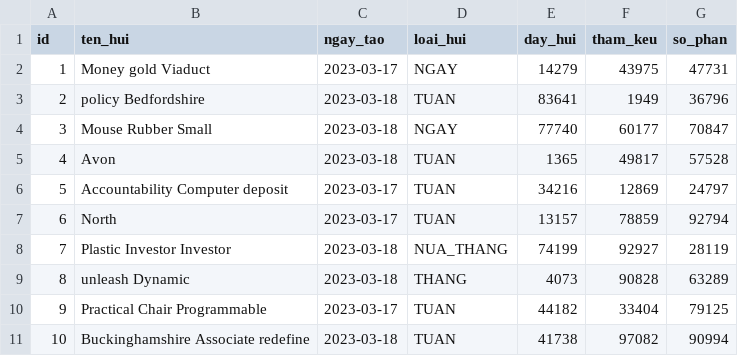
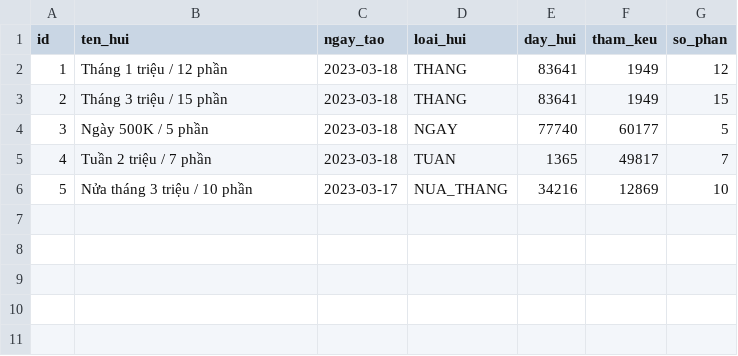
Before and after one commit to tienduoc/tontine, a CSV file: src/main/resources/config/liquibase/fake-data/hui.csv, drawn as a sheet; removed rows and columns are numbered as before the commit, all else as after; the diff names each change by its address in the sheet, - before the commit and + after, or states it on an @@ line.

Commit message:
Update fake-data
Update fake-data

```diff
--- a/src/main/resources/config/liquibase/fake-data/hui.csv
+++ b/src/main/resources/config/liquibase/fake-data/hui.csv
-row 2: 1 | Money gold Viaduct | 2023-03-17 | NGAY | 14279 | 43975 | 47731
@@ column A (id) renumbered in row 2 @@
-B2 (ten_hui): policy Bedfordshire
+B2 (ten_hui): Tháng 1 triệu / 12 phần
-D2 (loai_hui): TUAN
+D2 (loai_hui): THANG
-G2 (so_phan): 36796
+G2 (so_phan): 12
+row 3: 2 | Tháng 3 triệu / 15 phần | 2023-03-18 | THANG | 83641 | 1949 | 15
-B4 (ten_hui): Mouse Rubber Small
+B4 (ten_hui): Ngày 500K / 5 phần
-G4 (so_phan): 70847
+G4 (so_phan): 5
-B5 (ten_hui): Avon
+B5 (ten_hui): Tuần 2 triệu / 7 phần
-G5 (so_phan): 57528
+G5 (so_phan): 7
-B6 (ten_hui): Accountability Computer deposit
+B6 (ten_hui): Nửa tháng 3 triệu / 10 phần
-D6 (loai_hui): TUAN
+D6 (loai_hui): NUA_THANG
-G6 (so_phan): 24797
+G6 (so_phan): 10
-row 7: 6 | North | 2023-03-17 | TUAN | 13157 | 78859 | 92794
-row 8: 7 | Plastic Investor Investor | 2023-03-18 | NUA_THANG | 74199 | 92927 | 28119
-row 9: 8 | unleash Dynamic | 2023-03-18 | THANG | 4073 | 90828 | 63289
-row 10: 9 | Practical Chair Programmable | 2023-03-17 | TUAN | 44182 | 33404 | 79125
-row 11: 10 | Buckinghamshire Associate redefine | 2023-03-18 | TUAN | 41738 | 97082 | 90994
```
Also changed, not shown: src/main/resources/config/liquibase/fake-data/chi_tiet_hui.csv, 1 other file.
